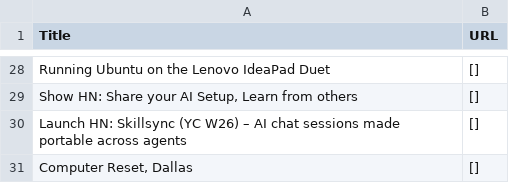
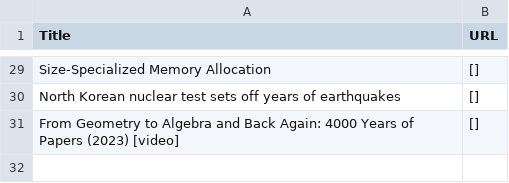
Before and after one commit to shawanhettiarachchi/hacher-news-scraper, a CSV file: news.csv, drawn as a sheet; only a part is shown, gaps mark what is left out; removed rows and columns are numbered as before the commit, all else as after; the diff covers the shown part only; the diff names each change by its address in the sheet, - before the commit and + after, or states it on an @@ line.

```diff
--- a/news.csv
+++ b/news.csv
-A29 (Title): Running Ubuntu on the Lenovo IdeaPad Duet
+A29 (Title): Size-Specialized Memory Allocation
-A30 (Title): Show HN: Share your AI Setup, Learn from others
+A30 (Title): North Korean nuclear test sets off years of earthquakes
-A31 (Title): Launch HN: Skillsync (YC W26) – AI chat sessions made portable across agents
+A31 (Title): From Geometry to Algebra and Back Again: 4000 Years of Papers (2023) [video]
-row 31: Computer Reset, Dallas | []
```
Also changed, not shown: 2 added rows, 1 removed row and 25 edited cells elsewhere in this file.
